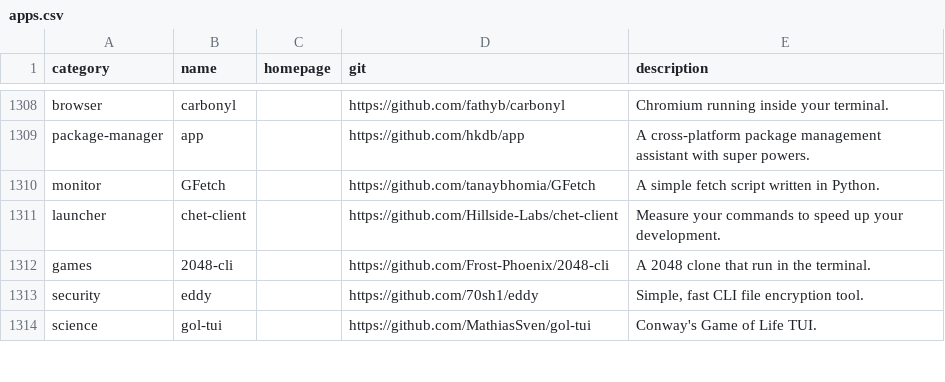
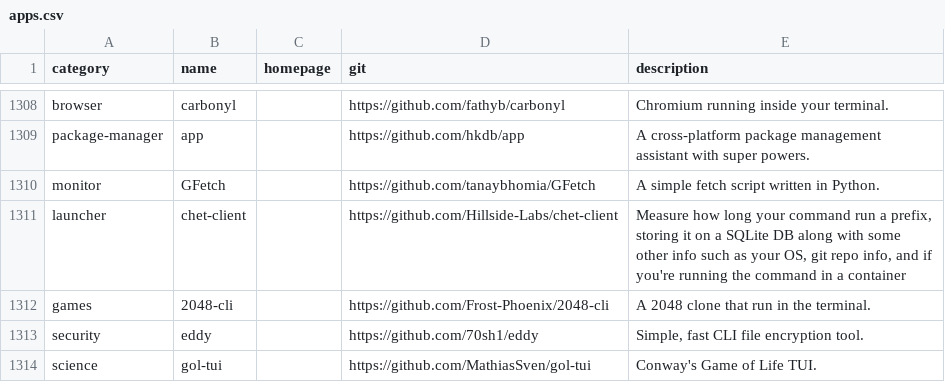
Before and after one commit to vitorhcl/cli-apps, a CSV file: data/apps.csv, drawn as a sheet; only a part is shown, gaps mark what is left out.

Commit message:
Improved description: chet-client

```diff
--- a/data/apps.csv
+++ b/data/apps.csv
@@ -1310,3 +1310,3 @@ package-manager,app,,https://github.com/hkdb/app,A cross-platform package manage
 monitor,GFetch,,https://github.com/tanaybhomia/GFetch,A simple fetch script written in Python.
-launcher,chet-client,,https://github.com/Hillside-Labs/chet-client,Measure your commands to speed up your development.
+launcher,chet-client,,https://github.com/Hillside-Labs/chet-client,"Measure how long your command run a prefix, storing it on a SQLite DB along with some other info such as your OS, git repo info, and if you're running the command in a container"
 games,2048-cli,,https://github.com/Frost-Phoenix/2048-cli,A 2048 clone that run in the terminal.
```
